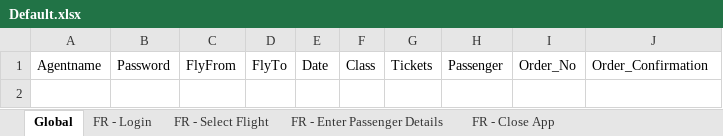
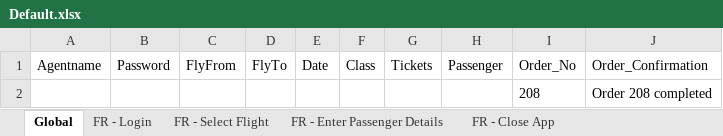
Before and after one commit to amir-khan-ak/UFTTests, an Excel workbook: now-1/Booking System/Create New Order/Default.xlsx, sheet Global, drawn as a sheet; values as stored, in another font and other column widths than the file's, no borders; the diff names each change by its address in the sheet, - before the commit and + after, or states it on an @@ line.

```diff
--- a/now-1/Booking System/Create New Order/Default.xlsx (sheet Global)
+++ b/now-1/Booking System/Create New Order/Default.xlsx (sheet Global)
+row 2:  |  |  |  |  |  |  |  | 208 | Order 208 completed
```
Also changed, not shown: 10 other files.
